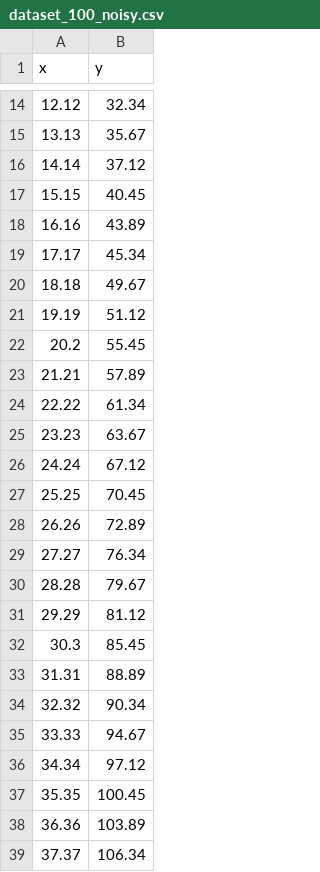
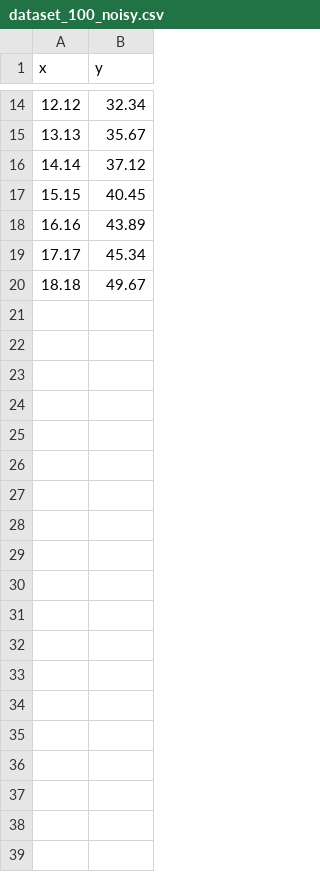
Before and after one commit to GalatzanT/machine_learning_visualizer, a CSV file: dataset_100_noisy.csv, drawn as a sheet; only a part is shown, gaps mark what is left out; the diff covers the shown part only.

Commit message:
fixed data

```diff
--- a/dataset_100_noisy.csv
+++ b/dataset_100_noisy.csv
@@ -20,20 +20 @@ x,y
 18.18,49.67
-19.19,51.12
-20.2,55.45
-21.21,57.89
-22.22,61.34
-23.23,63.67
-24.24,67.12
-25.25,70.45
-26.26,72.89
-27.27,76.34
-28.28,79.67
-29.29,81.12
-30.3,85.45
-31.31,88.89
-32.32,90.34
-33.33,94.67
-34.34,97.12
-35.35,100.45
-36.36,103.89
-37.37,106.34
```
Also changed, not shown: 62 removed rows elsewhere in this file.
